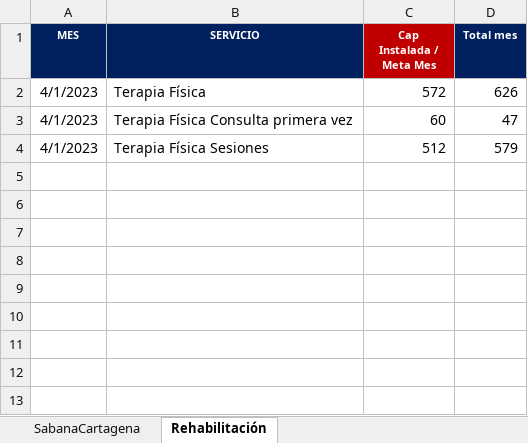
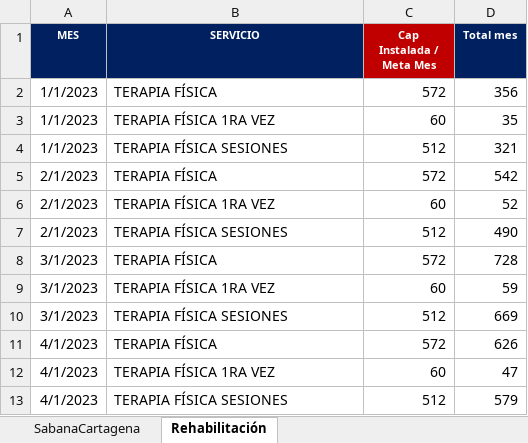
Before and after one commit to BIClinicos/airflowServer, an Excel workbook: dags/files_pami/SabanaCartagena.xlsx, sheet Rehabilitación, drawn as a sheet; values as stored, in another font and other column widths than the file's, no borders; addresses are those after the commit; the diff names each change by its address in the sheet, - before the commit and + after, or states it on an @@ line.

```diff
--- a/dags/files_pami/SabanaCartagena.xlsx (sheet Rehabilitación)
+++ b/dags/files_pami/SabanaCartagena.xlsx (sheet Rehabilitación)
+row 2: 1/1/2023 | TERAPIA FÍSICA | 572 | 356
+row 3: 1/1/2023 | TERAPIA FÍSICA 1RA VEZ | 60 | 35
+row 4: 1/1/2023 | TERAPIA FÍSICA SESIONES | 512 | 321
+row 5: 2/1/2023 | TERAPIA FÍSICA | 572 | 542
+row 6: 2/1/2023 | TERAPIA FÍSICA 1RA VEZ | 60 | 52
+row 7: 2/1/2023 | TERAPIA FÍSICA SESIONES | 512 | 490
+row 8: 3/1/2023 | TERAPIA FÍSICA | 572 | 728
+row 9: 3/1/2023 | TERAPIA FÍSICA 1RA VEZ | 60 | 59
+row 10: 3/1/2023 | TERAPIA FÍSICA SESIONES | 512 | 669
-B11 (SERVICIO): Terapia Física
+B11 (SERVICIO): TERAPIA FÍSICA
-B12 (SERVICIO): Terapia Física Consulta primera vez
+B12 (SERVICIO): TERAPIA FÍSICA 1RA VEZ
-B13 (SERVICIO): Terapia Física Sesiones
+B13 (SERVICIO): TERAPIA FÍSICA SESIONES
```
Also changed, not shown: sheet SabanaCartagena, dags/files_pami/Instalada.xlsx, dags/files_pami/MEGA.xlsx, 2 other files.
